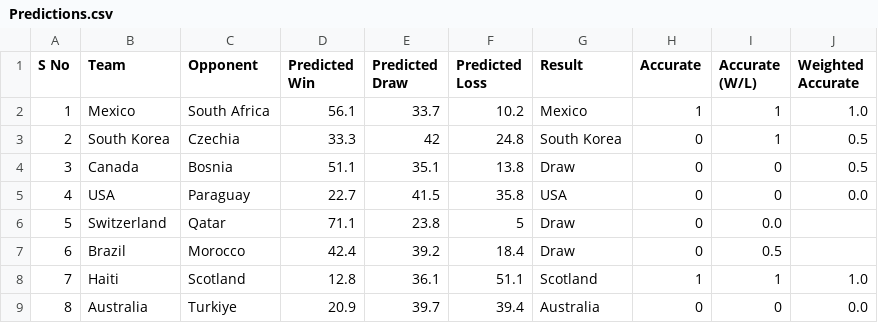
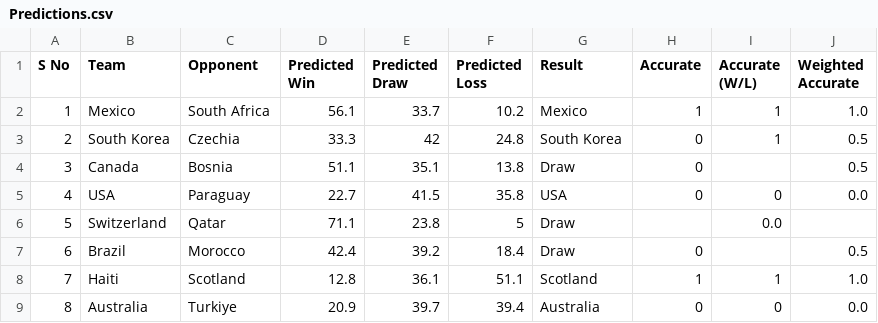
Before and after one commit to puranjayh/hmm-world-cup, a CSV file: Live Test/Predictions.csv, drawn as a sheet; only a part is shown.

Commit message:
Update Predictions.csv

```diff
--- a/Live Test/Predictions.csv
+++ b/Live Test/Predictions.csv
@@ -3,6 +3,6 @@
 2,South Korea,Czechia,33.3,42,24.8,South Korea,0,1,0.5
-3,Canada,Bosnia,51.1,35.1,13.8,Draw,0,0,0.5
+3,Canada,Bosnia,51.1,35.1,13.8,Draw,0,,0.5
 4,USA,Paraguay,22.7,41.5,35.8,USA,0,0,0.0
-5,Switzerland,Qatar,71.1,23.8,5,Draw,0,0.0
-6,Brazil,Morocco,42.4,39.2,18.4,Draw,0,0.5
+5,Switzerland,Qatar,71.1,23.8,5,Draw,,0.0
+6,Brazil,Morocco,42.4,39.2,18.4,Draw,0,,0.5
 7,Haiti,Scotland,12.8,36.1,51.1,Scotland,1,1,1.0
```
